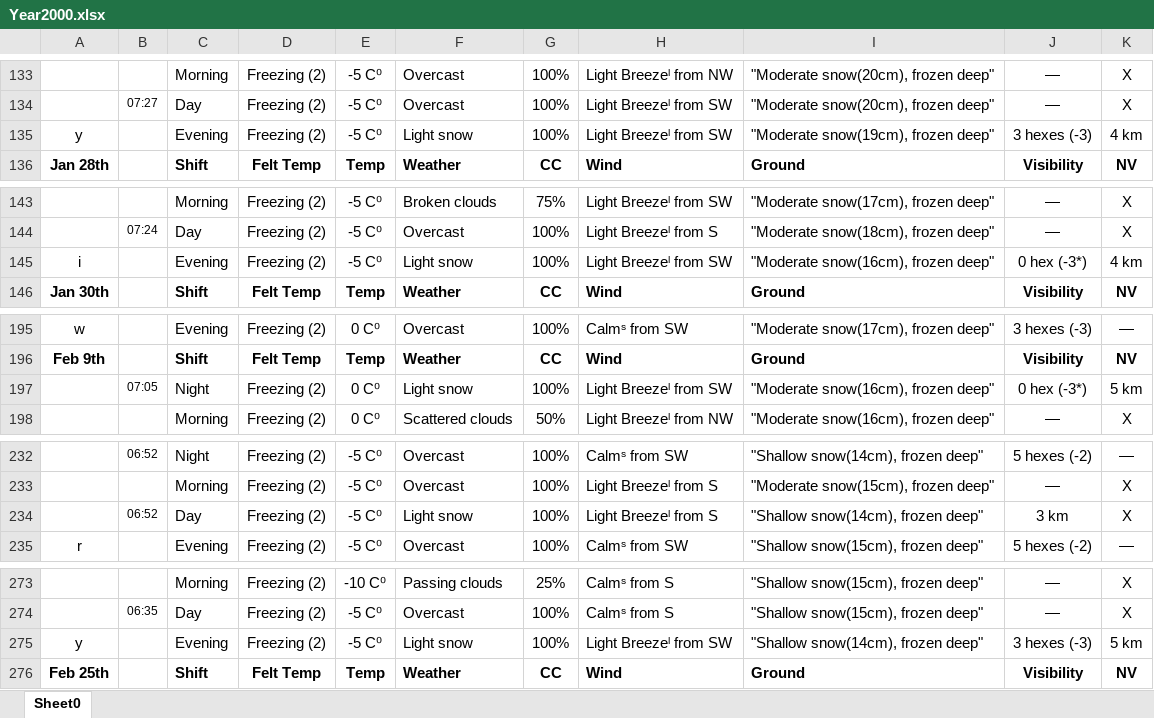
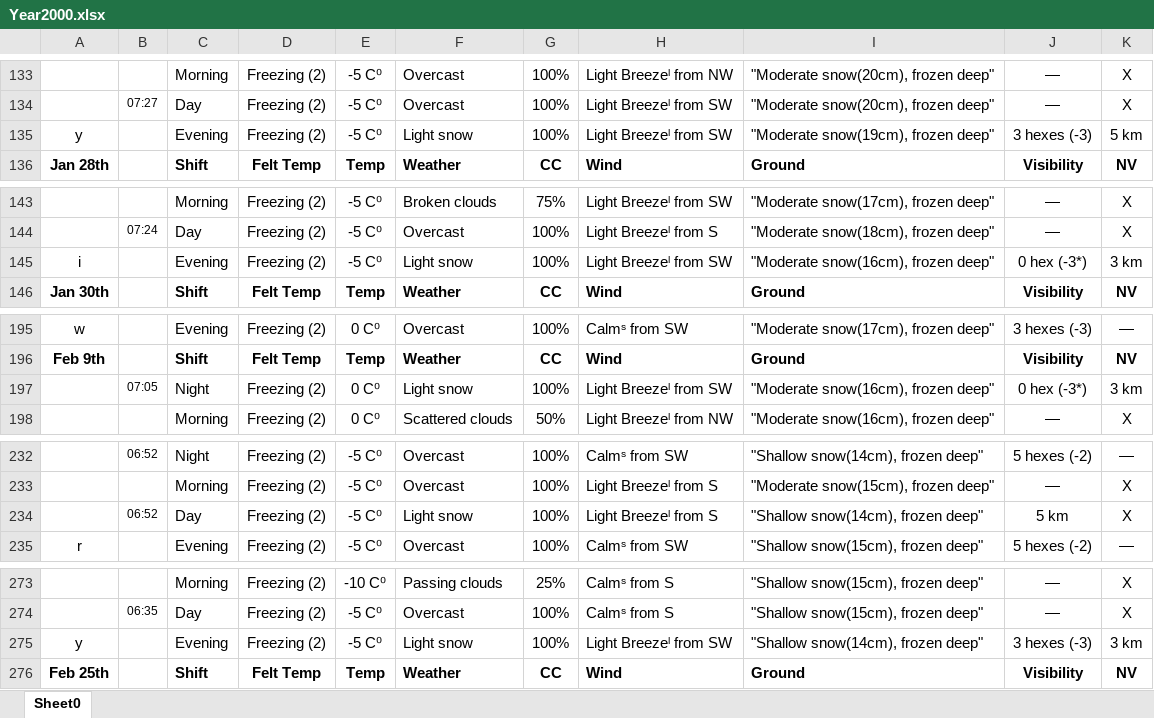
Before and after one commit to therubberduck/T2KWeatherMappper, an Excel workbook: Year2000.xlsx, sheet Sheet0, drawn as a sheet; only a part is shown, gaps mark what is left out; values as stored, in another font and other column widths than the file's, no borders; the diff covers the shown part only; the diff names each change by its address in the sheet, - before the commit and + after, or states it on an @@ line.

```diff
--- a/Year2000.xlsx (sheet Sheet0)
+++ b/Year2000.xlsx (sheet Sheet0)
-K135: 4 km
+K135: 5 km
-K145: 4 km
+K145: 3 km
-K197: 5 km
+K197: 3 km
-J234: 3 km
+J234: 5 km
-K275: 5 km
+K275: 3 km
```
Also changed, not shown: 40 edited cells elsewhere in this sheet, 1 other file.
